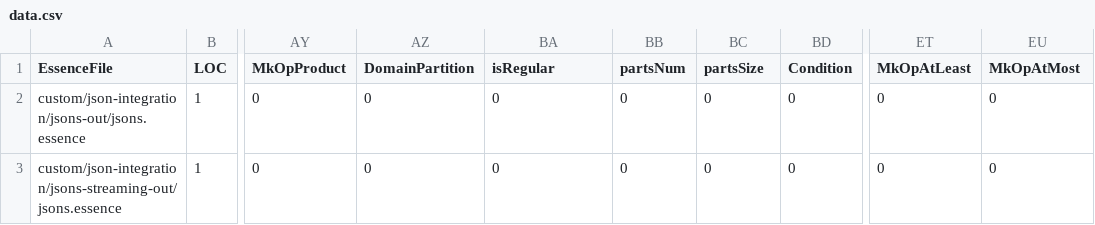
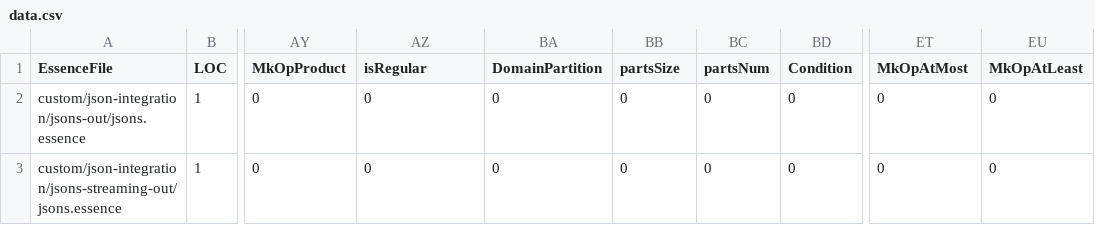
Before and after one commit to leiamcalisteryoung/conjure-oxide, a CSV file: tools/essence-feature-usage-stats/data.csv, drawn as a sheet; only a part is shown, gaps mark what is left out; the diff names each change by its address in the sheet, - before the commit and + after, or states it on an @@ line.

Commit message:
Actions: Deploy the essence features usage table 🚀

```diff
--- a/tools/essence-feature-usage-stats/data.csv
+++ b/tools/essence-feature-usage-stats/data.csv
-AZ1: DomainPartition
+AZ1: isRegular
-BA1: isRegular
+BA1: DomainPartition
-BB1: partsNum
+BB1: partsSize
-BC1: partsSize
+BC1: partsNum
-ET1: MkOpAtLeast
+ET1: MkOpAtMost
-EU1: MkOpAtMost
+EU1: MkOpAtLeast
```
Also changed, not shown: 1 other file.
